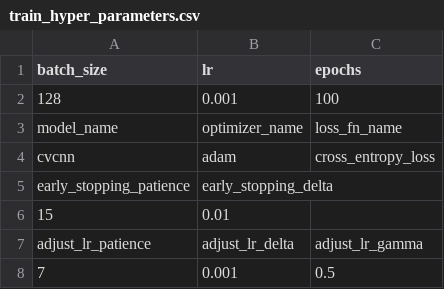
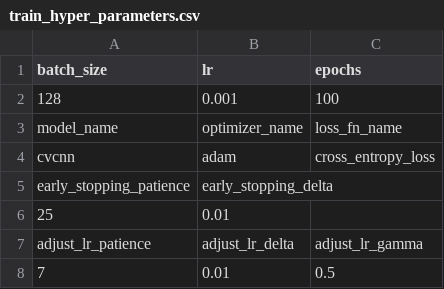
Before and after one commit to fafafafafafafa/FSSEIResnet, a CSV file: result/data/cvcnn/train_hyper_parameters.csv, drawn as a sheet.

```diff
--- a/result/data/cvcnn/train_hyper_parameters.csv
+++ b/result/data/cvcnn/train_hyper_parameters.csv
@@ -5,4 +5,4 @@ cvcnn,adam,cross_entropy_loss
 early_stopping_patience,early_stopping_delta
-15,0.01
+25,0.01
 adjust_lr_patience,adjust_lr_delta,adjust_lr_gamma
-7,0.001,0.5
+7,0.01,0.5
```
Also changed, not shown: result/data/cvcnn/train_val_loss.csv, result/data/resnet18/train_val_loss.csv, 18 other files.
